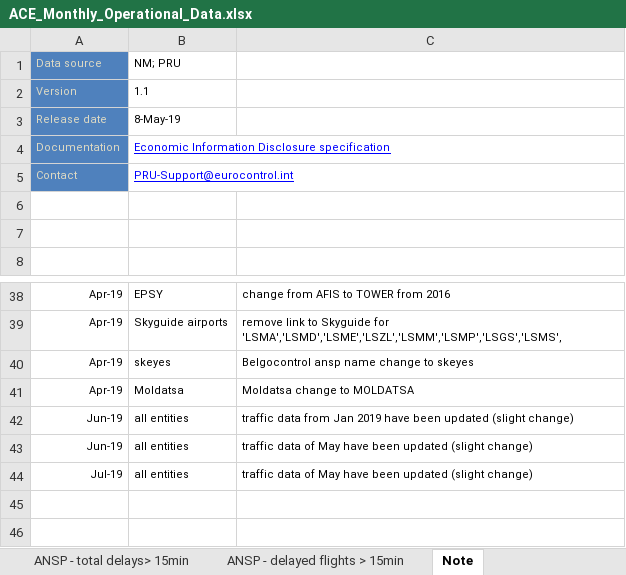
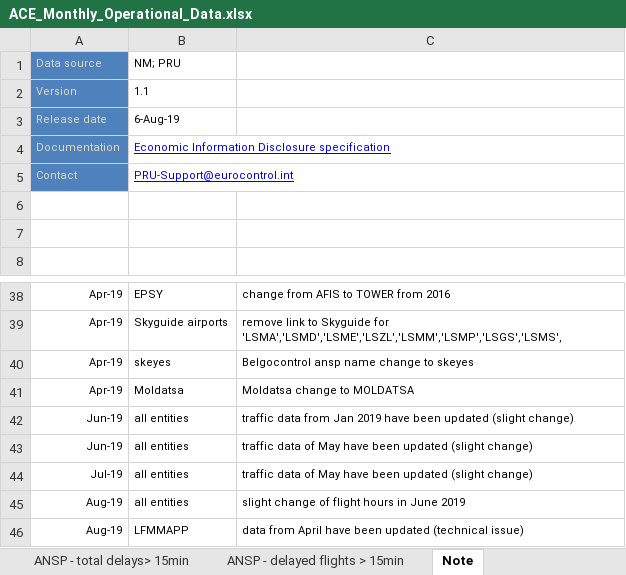
Before and after one commit to euctrl-pru/portal, an Excel workbook: static/download/xls/ACE_Monthly_Operational_Data.xlsx, sheet Note, drawn as a sheet; only a part is shown, gaps mark what is left out; values as stored, in another font and other column widths than the file's, no borders; the diff names each change by its address in the sheet, - before the commit and + after, or states it on an @@ line.

Commit message:
Data updates - August release

```diff
--- a/static/download/xls/ACE_Monthly_Operational_Data.xlsx (sheet Note)
+++ b/static/download/xls/ACE_Monthly_Operational_Data.xlsx (sheet Note)
-B3: 8-May-19
+B3: 6-Aug-19
+row 45: Aug-19 | all entities | slight change of flight hours in June 2019
+row 46: Aug-19 | LFMMAPP | data from April have been updated (technical issue)
```
Also changed, not shown: sheet ANSP - Flight Hours, sheet ANSP - Traffic by unit, sheet ANSP - Airport Movement, sheet FAB_ANSP - Traffic, sheet ANSP - Traffic, sheet ANSP - en-route delays > 15 min, 4 more sheets, 10 other files.
